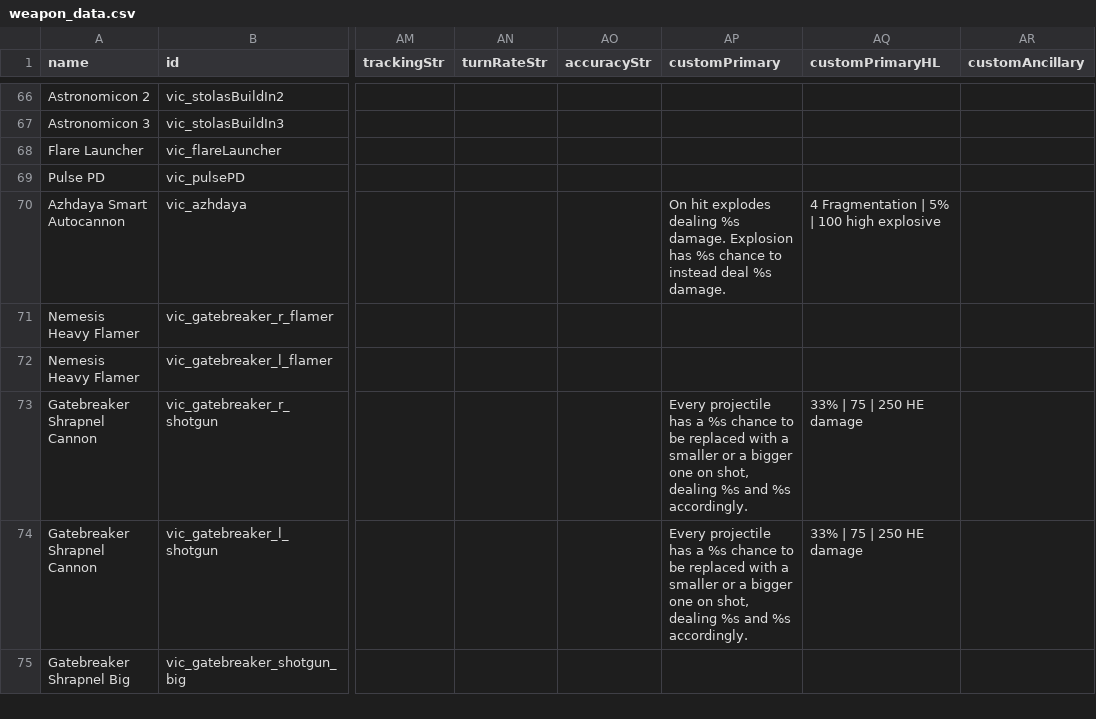
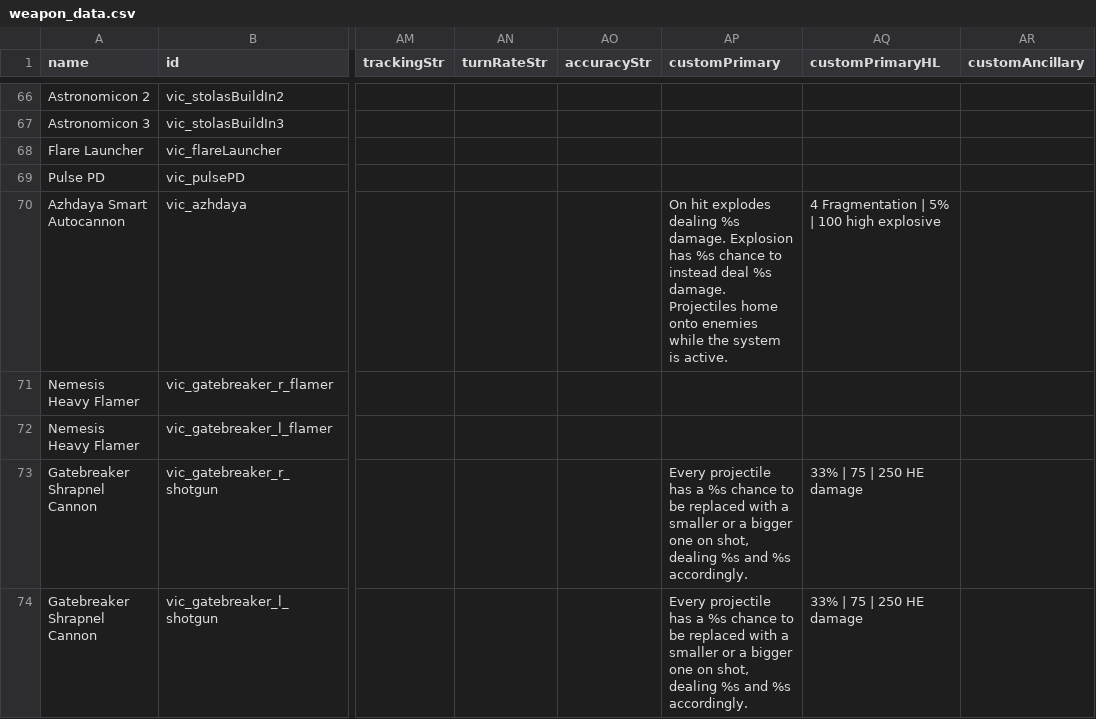
Before and after one commit to AstaratStarsector/VIC, a CSV file: data/weapons/weapon_data.csv, drawn as a sheet; only a part is shown, gaps mark what is left out; the shorter side is filled out with more unchanged rows; the diff names each change by its address in the sheet, - before the commit and + after, or states it on an @@ line.

```diff
--- a/data/weapons/weapon_data.csv
+++ b/data/weapons/weapon_data.csv
-AP70 (customPrimary): …%s damage.
+AP70 (customPrimary): …%s damage. Projectiles home onto enemies while the system is active.
```
Also changed, not shown: data/strings/descriptions.csv.
